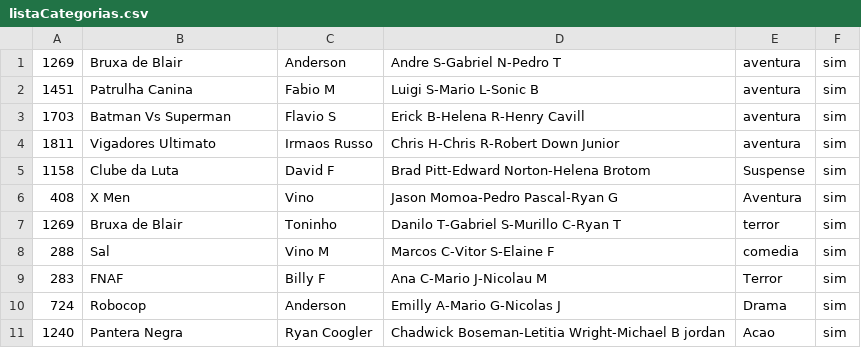
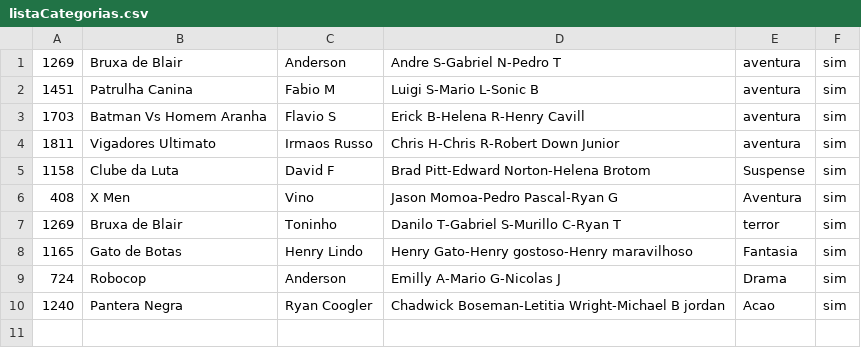
Before and after one commit to HenryJoseHenriques/Professional-Language-C-PLus-PLus-Learning, a CSV file: Data structure 24.2/Locadora_C_Plus_Plus/listaCategorias.csv, drawn as a sheet.

```diff
--- a/Data structure 24.2/Locadora_C_Plus_Plus/listaCategorias.csv
+++ b/Data structure 24.2/Locadora_C_Plus_Plus/listaCategorias.csv
@@ -2,3 +2,3 @@
 1451,Patrulha Canina,Fabio M,Luigi S-Mario L-Sonic B,aventura,sim
-1703,Batman Vs Superman,Flavio S,Erick B-Helena R-Henry Cavill,aventura,sim
+1703,Batman Vs Homem Aranha,Flavio S,Erick B-Helena R-Henry Cavill,aventura,sim
 1811,Vigadores Ultimato,Irmaos Russo,Chris H-Chris R-Robert Down Junior,aventura,sim
@@ -7,4 +7,3 @@
 1269,Bruxa de Blair,Toninho,Danilo T-Gabriel S-Murillo C-Ryan T,terror,sim
-288,Sal,Vino M,Marcos C-Vitor S-Elaine F,comedia,sim
-283,FNAF,Billy F,Ana C-Mario J-Nicolau M,Terror,sim
+1165,Gato de Botas,Henry Lindo,Henry Gato-Henry gostoso-Henry maravilhoso,Fantasia,sim
 724,Robocop,Anderson,Emilly A-Mario G-Nicolas J,Drama,sim
```
Also changed, not shown: Data structure 24.2/Locadora_C_Plus_Plus/ListaAtores.csv, Data structure 24.2/Locadora_C_Plus_Plus/ListaDiretor.csv, 11 other files.
